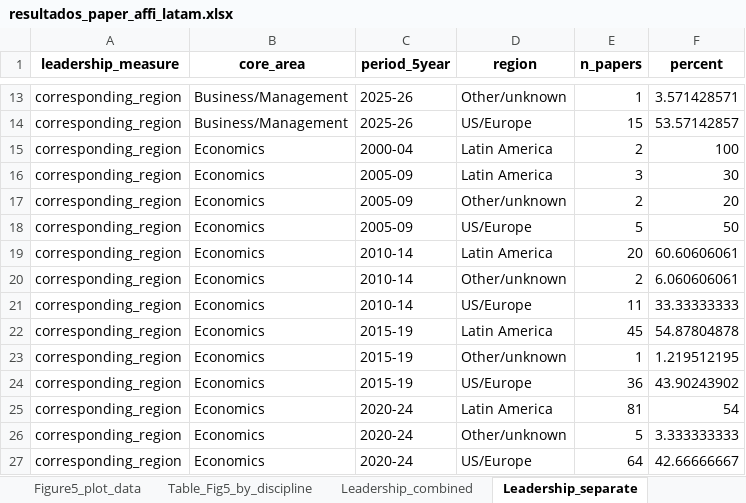
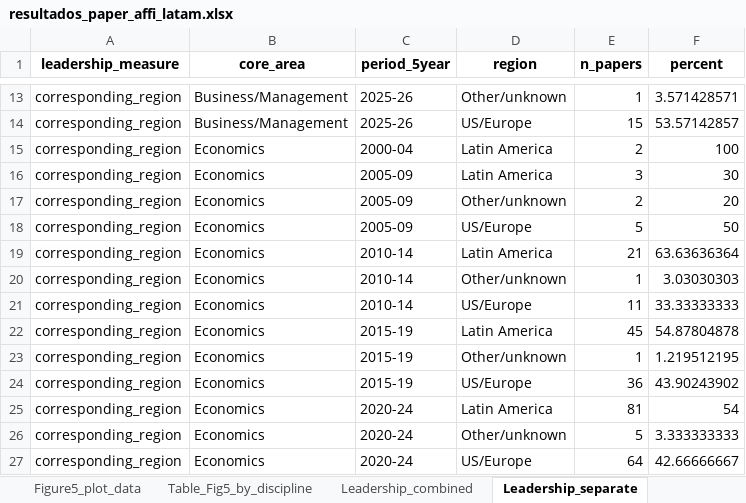
Before and after one commit to vsgonzalezm/costo-de-maternar, an Excel workbook: Paper_wos/outputs/tables/resultados_paper_affi_latam.xlsx, sheet Leadership_separate, drawn as a sheet; only a part is shown, gaps mark what is left out; values as stored, in another font and other column widths than the file's, no borders; the diff names each change by its address in the sheet, - before the commit and + after, or states it on an @@ line.

```diff
--- a/Paper_wos/outputs/tables/resultados_paper_affi_latam.xlsx (sheet Leadership_separate)
+++ b/Paper_wos/outputs/tables/resultados_paper_affi_latam.xlsx (sheet Leadership_separate)
-E19 (n_papers): 20
+E19 (n_papers): 21
-F19 (percent): 60.60606061
+F19 (percent): 63.63636364
-E20 (n_papers): 2
+E20 (n_papers): 1
-F20 (percent): 6.060606061
+F20 (percent): 3.03030303
```
Also changed, not shown: 1 other file.
